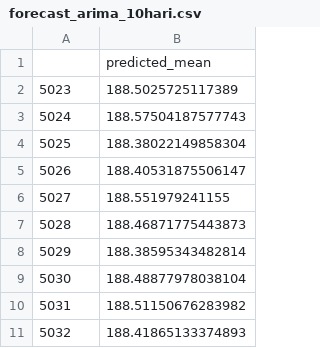
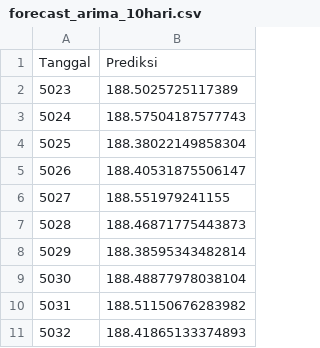
Before and after one commit to fitriaarahmawati/dashboard_prediksi, a CSV file: result_forecast/forecast_arima_10hari.csv, drawn as a sheet; removed rows and columns are numbered as before the commit, all else as after; the diff names each change by its address in the sheet, - before the commit and + after, or states it on an @@ line.

Commit message:
Update forecast_arima_10hari.csv

```diff
--- a/result_forecast/forecast_arima_10hari.csv
+++ b/result_forecast/forecast_arima_10hari.csv
-row 1:  | predicted_mean
+row 1: Tanggal | Prediksi
```
